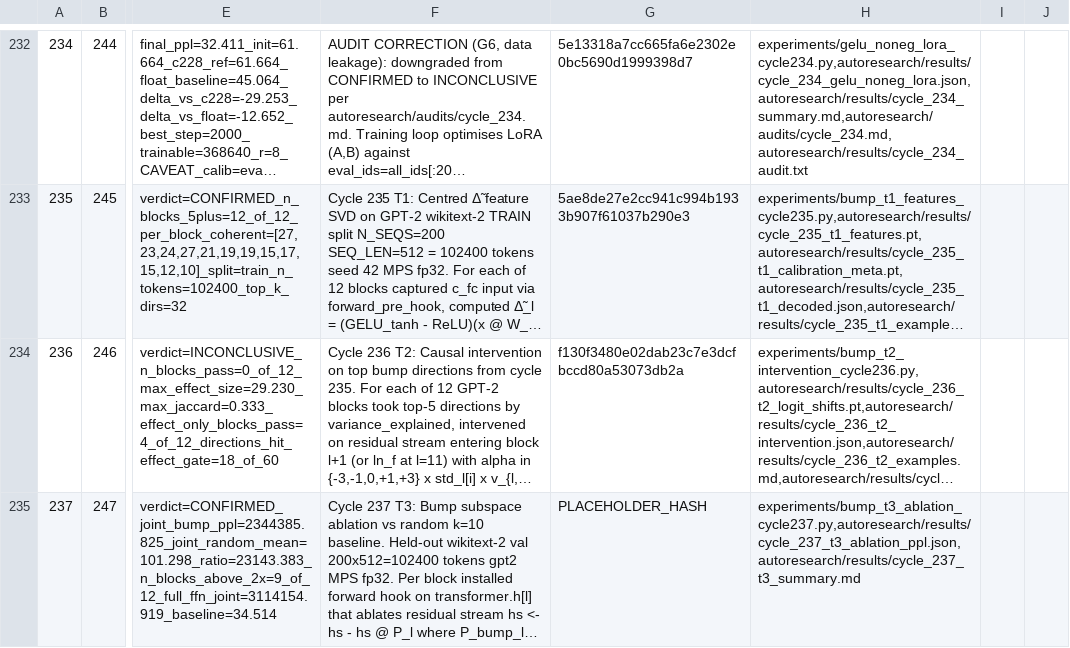
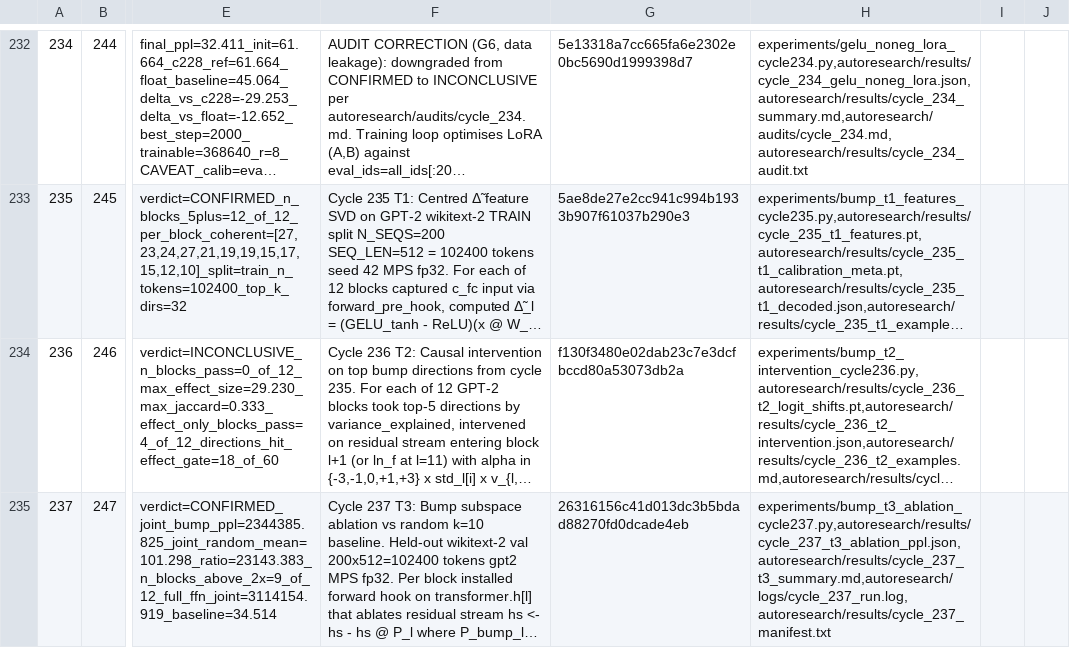
Before and after one commit to mihaibujanca/quant_aware_training, a TSV file: autoresearch/logs/experiments.tsv, drawn as a sheet; only a part is shown, gaps mark what is left out; long unchanged cells end in …; the diff names each change by its address in the sheet, - before the commit and + after, or states it on an @@ line.

```diff
--- a/autoresearch/logs/experiments.tsv
+++ b/autoresearch/logs/experiments.tsv
-G235: PLACEHOLDER_HASH
+G235: 26316156c41d013dc3b5bdad88270fd0dcade4eb
-H235: experiments/bump_t3_ablation_cycle237.py,autoresearch/results/cycle_237_t3_ablation_ppl.json,autoresearch/results/cycle_237_t3_summary.md
+H235: experiments/bump_t3_ablation_cycle237.py,autoresearch/results/cycle_237_t3_ablation_ppl.json,autoresearch/results/cycle_237_t3_summary.md,autoresearch/logs/cycle_237_run.log,autoresearch/results/cycle_237_manifest.txt
```
Also changed, not shown: 1 other file.
